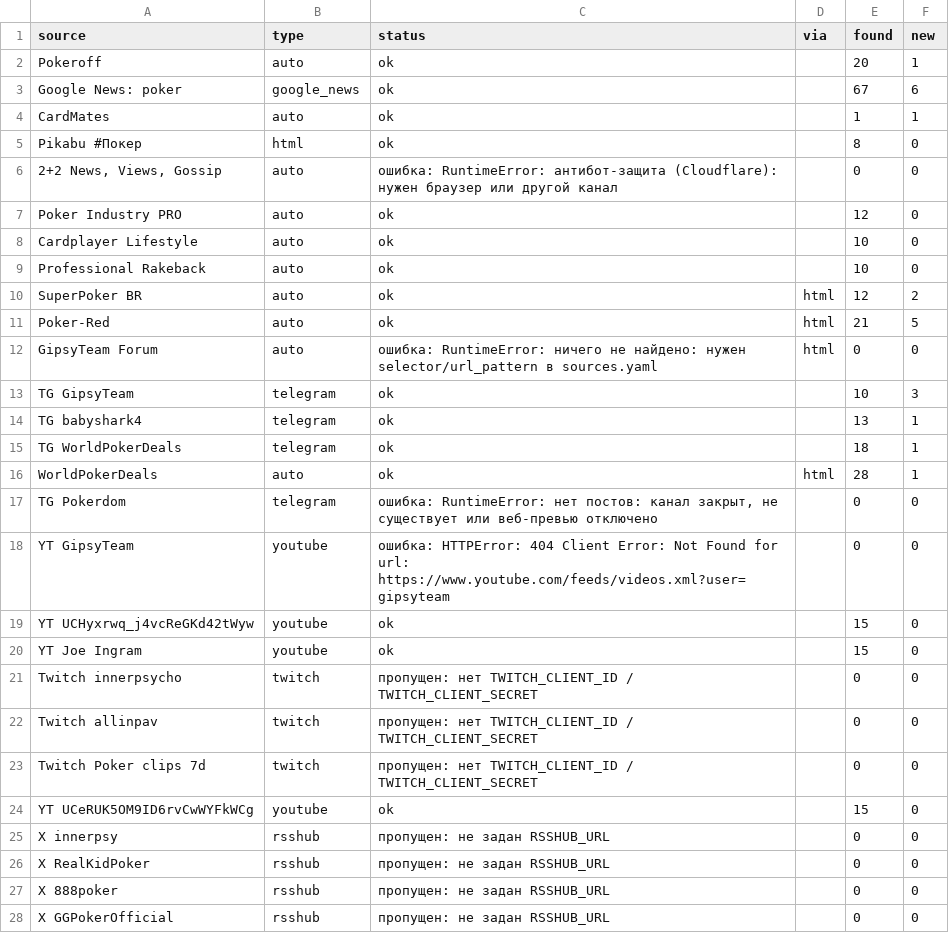
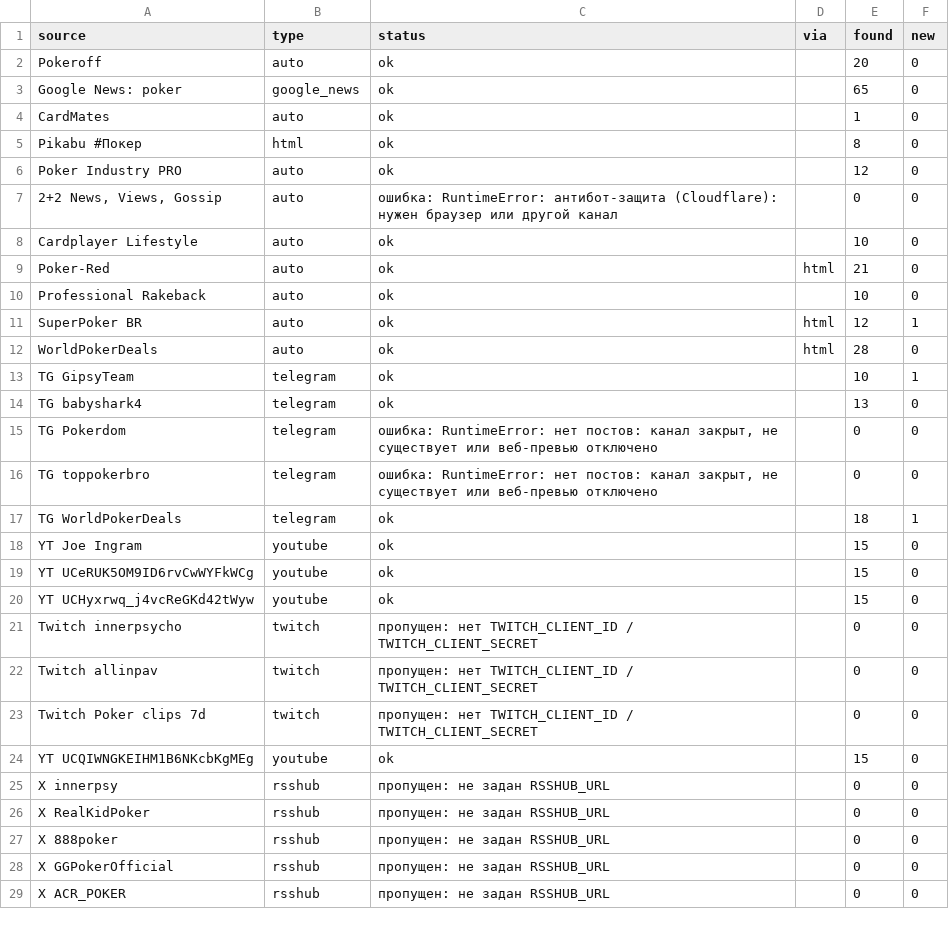
Before and after one commit to marta702/pokeroff-news, a CSV file: out/last_run_status.csv, drawn as a sheet; only a part is shown; the shorter side is filled out with more unchanged rows; the diff covers the shown part only.

```diff
--- a/out/last_run_status.csv
+++ b/out/last_run_status.csv
@@ -1,21 +1,21 @@
 source,type,status,via,found,new
-Pokeroff,auto,ok,,20,1
-Google News: poker,google_news,ok,,67,6
-CardMates,auto,ok,,1,1
+Pokeroff,auto,ok,,20,0
+Google News: poker,google_news,ok,,65,0
+CardMates,auto,ok,,1,0
 Pikabu #Покер,html,ok,,8,0
+Poker Industry PRO,auto,ok,,12,0
 "2+2 News, Views, Gossip",auto,ошибка: RuntimeError: антибот-защита (Cloudflare): нужен браузер или другой канал,,0,0
-Poker Industry PRO,auto,ok,,12,0
 Cardplayer Lifestyle,auto,ok,,10,0
+Poker-Red,auto,ok,html,21,0
 Professional Rakeback,auto,ok,,10,0
-SuperPoker BR,auto,ok,html,12,2
-Poker-Red,auto,ok,html,21,5
-GipsyTeam Forum,auto,ошибка: RuntimeError: ничего не найдено: нужен selector/url_pattern в sources.yaml,html,0,0
-TG GipsyTeam,telegram,ok,,10,3
-TG babyshark4,telegram,ok,,13,1
+SuperPoker BR,auto,ok,html,12,1
+WorldPokerDeals,auto,ok,html,28,0
+TG GipsyTeam,telegram,ok,,10,1
+TG babyshark4,telegram,ok,,13,0
+TG Pokerdom,telegram,"ошибка: RuntimeError: нет постов: канал закрыт, не существует или веб-превью отключено",,0,0
+TG toppokerbro,telegram,"ошибка: RuntimeError: нет постов: канал закрыт, не существует или веб-превью отключено",,0,0
 TG WorldPokerDeals,telegram,ok,,18,1
-WorldPokerDeals,auto,ok,html,28,1
-TG Pokerdom,telegram,"ошибка: RuntimeError: нет постов: канал закрыт, не существует или веб-превью отключено",,0,0
-YT GipsyTeam,youtube,ошибка: HTTPError: 404 Client Error: Not Found for url: https://www.youtube.com/feeds/videos.xml?user=gipsyteam,,0,0
+YT Joe Ingram,youtube,ok,,15,0
+YT UCeRUK5OM9ID6rvCwWYFkWCg,youtube,ok,,15,0
 YT UCHyxrwq_j4vcReGKd42tWyw,youtube,ok,,15,0
-YT Joe Ingram,youtube,ok,,15,0
 Twitch innerpsycho,twitch,пропущен: нет TWITCH_CLIENT_ID / TWITCH_CLIENT_SECRET,,0,0
@@ -23,3 +23,3 @@ Twitch allinpav,twitch,пропущен: нет TWITCH_CLIENT_ID / TWITCH_CLIENT
 Twitch Poker clips 7d,twitch,пропущен: нет TWITCH_CLIENT_ID / TWITCH_CLIENT_SECRET,,0,0
-YT UCeRUK5OM9ID6rvCwWYFkWCg,youtube,ok,,15,0
+YT UCQIWNGKEIHM1B6NKcbKgMEg,youtube,ok,,15,0
 X innerpsy,rsshub,пропущен: не задан RSSHUB_URL,,0,0
```
Also changed, not shown: 2 added rows, 2 removed rows and 3 edited cells elsewhere in this file, 2 other files.
